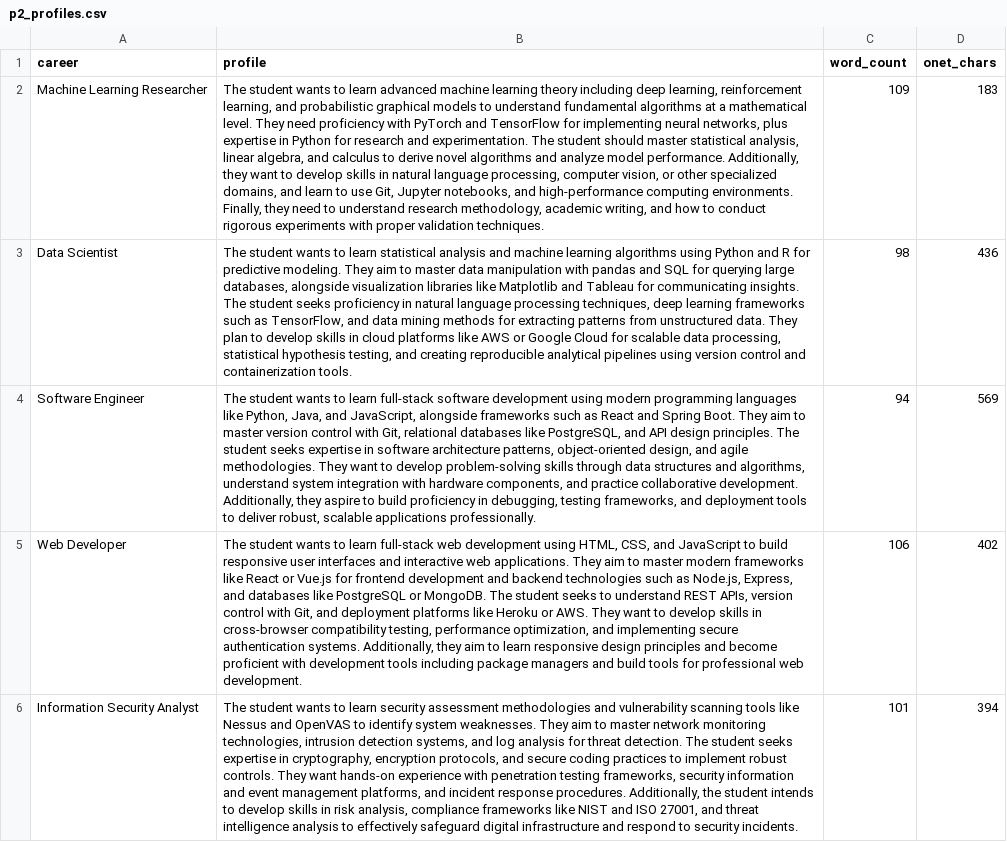
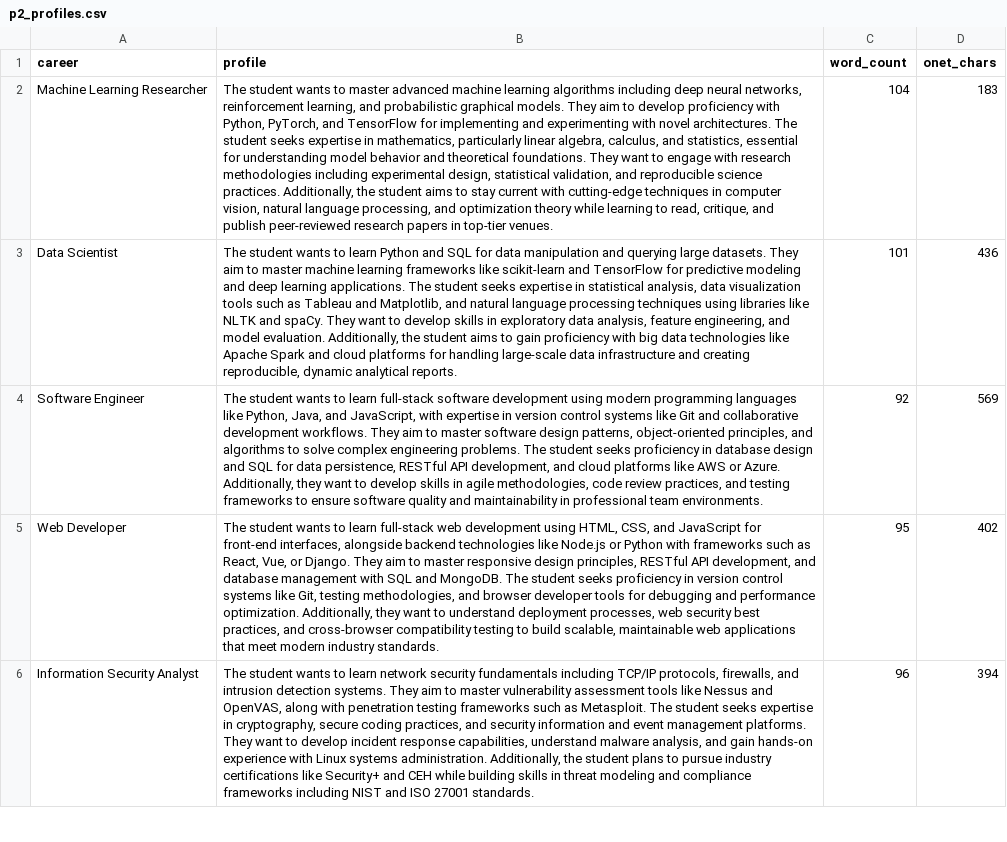
Before and after one commit to Ahmed-Albulushi/capstone-course-recommender, a CSV file: results/recommendations/tfidf/p2_profiles.csv, drawn as a sheet; only a part is shown; the diff covers the shown part only; the diff names each change by its address in the sheet, - before the commit and + after, or states it on an @@ line.

```diff
--- a/results/recommendations/tfidf/p2_profiles.csv
+++ b/results/recommendations/tfidf/p2_profiles.csv
-B2 (profile): …wants to learn advanced machine learning theory including deep learning, reinforcement learning, and probabilistic graphical models to understand fundamental algorithms at a mathematical level. They need proficiency with PyTorch and TensorFlow for implementing neural networks, plus expertise in Python for research and experimentation. The student should master statistical analysis, linear algebra, and calculus to derive novel algorithms and analyze model performance. Additionally, they want to develop skills in natural language processing, computer vision, or other specialized domains, and learn to use Git, Jupyter notebooks, and high-performance computing environments. Finally, they need to understand research methodology, academic writing, and how to conduct rigorous experiments with proper validation techniques.
+B2 (profile): …wants to master advanced machine learning algorithms including deep neural networks, reinforcement learning, and probabilistic graphical models. They aim to develop proficiency with Python, PyTorch, and TensorFlow for implementing and experimenting with novel architectures. The student seeks expertise in mathematics, particularly linear algebra, calculus, and statistics, essential for understanding model behavior and theoretical foundations. They want to engage with research methodologies including experimental design, statistical validation, and reproducible science practices. Additionally, the student aims to stay current with cutting-edge techniques in computer vision, natural language processing, and optimization theory while learning to read, critique, and publish peer-reviewed research papers in top-tier venues.
-C2 (word_count): 109
+C2 (word_count): 104
-B3 (profile): …to learn statistical analysis and machine learning algorithms using Python and R for predictive modeling. They aim to master data manipulation with pandas and SQL for querying large databases, alongside visualization libraries like Matplotlib and Tableau for communicating insights. The student seeks proficiency in natural language processing techniques, deep learning frameworks such as TensorFlow, and data mining methods for extracting patterns from unstructured data. They plan to develop skills in cloud platforms like AWS or Google Cloud for scalable data processing, statistical hypothesis testing, and creating reproducible analytical pipelines using version control and containerization tools.
+B3 (profile): …to learn Python and SQL for data manipulation and querying large datasets. They aim to master machine learning frameworks like scikit-learn and TensorFlow for predictive modeling and deep learning applications. The student seeks expertise in statistical analysis, data visualization tools such as Tableau and Matplotlib, and natural language processing techniques using libraries like NLTK and spaCy. They want to develop skills in exploratory data analysis, feature engineering, and model evaluation. Additionally, the student aims to gain proficiency with big data technologies like Apache Spark and cloud platforms for handling large-scale data infrastructure and creating reproducible, dynamic analytical reports.
-C3 (word_count): 98
+C3 (word_count): 101
-B4 (profile): …and JavaScript, alongside frameworks such as React and Spring Boot. They aim to master version control with Git, relational databases like PostgreSQL, and API design principles. The student seeks expertise in software architecture patterns, object-oriented design, and agile methodologies. They want to develop problem-solving skills through data structures and algorithms, understand system integration with hardware components, and practice collaborative development. Additionally, they aspire to build proficiency in debugging, testing frameworks, and deployment tools to deliver robust, scalable applications professionally.
+B4 (profile): …and JavaScript, with expertise in version control systems like Git and collaborative development workflows. They aim to master software design patterns, object-oriented principles, and algorithms to solve complex engineering problems. The student seeks proficiency in database design and SQL for data persistence, RESTful API development, and cloud platforms like AWS or Azure. Additionally, they want to develop skills in agile methodologies, code review practices, and testing frameworks to ensure software quality and maintainability in professional team environments.
-C4 (word_count): 94
+C4 (word_count): 92
-B5 (profile): …and JavaScript to build responsive user interfaces and interactive web applications. They aim to master modern frameworks like React or Vue.js for frontend development and backend technologies such as Node.js, Express, and databases like PostgreSQL or MongoDB. The student seeks to understand REST APIs, version control with Git, and deployment platforms like Heroku or AWS. They want to develop skills in cross-browser compatibility testing, performance optimization, and implementing secure authentication systems. Additionally, they aim to learn responsive design principles and become proficient with development tools including package managers and build tools for professional web development.
+B5 (profile): …and JavaScript for front-end interfaces, alongside backend technologies like Node.js or Python with frameworks such as React, Vue, or Django. They aim to master responsive design principles, RESTful API development, and database management with SQL and MongoDB. The student seeks proficiency in version control systems like Git, testing methodologies, and browser developer tools for debugging and performance optimization. Additionally, they want to understand deployment processes, web security best practices, and cross-browser compatibility testing to build scalable, maintainable web applications that meet modern industry standards.
-C5 (word_count): 106
+C5 (word_count): 95
-B6 (profile): …to learn security assessment methodologies and vulnerability scanning tools like Nessus and OpenVAS to identify system weaknesses. They aim to master network monitoring technologies, intrusion detection systems, and log analysis for threat detection. The student seeks expertise in cryptography, encryption protocols, and secure coding practices to implement robust controls. They want hands-on experience with penetration testing frameworks, security information and event management platforms, and incident response procedures. Additionally, the student intends to develop skills in risk analysis, compliance frameworks like NIST and ISO 27001, and threat intelligence analysis to effectively safeguard digital infrastructure and respond to security incidents.
+B6 (profile): …to learn network security fundamentals including TCP/IP protocols, firewalls, and intrusion detection systems. They aim to master vulnerability assessment tools like Nessus and OpenVAS, along with penetration testing frameworks such as Metasploit. The student seeks expertise in cryptography, secure coding practices, and security information and event management platforms. They want to develop incident response capabilities, understand malware analysis, and gain hands-on experience with Linux systems administration. Additionally, the student plans to pursue industry certifications like Security+ and CEH while building skills in threat modeling and compliance frameworks including NIST and ISO 27001 standards.
-C6 (word_count): 101
+C6 (word_count): 96
```
Also changed, not shown: 1 removed row and 23 edited cells elsewhere in this file, results/evaluation/eval_results.csv, results/recommendations/tfidf/p1_recommendations.csv, 14 other files.
